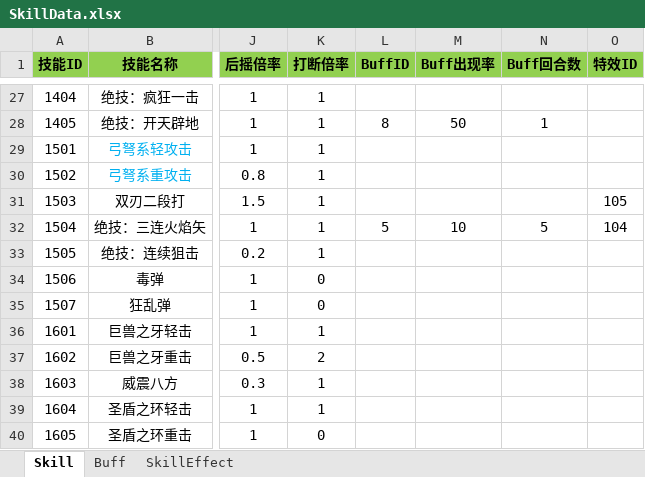
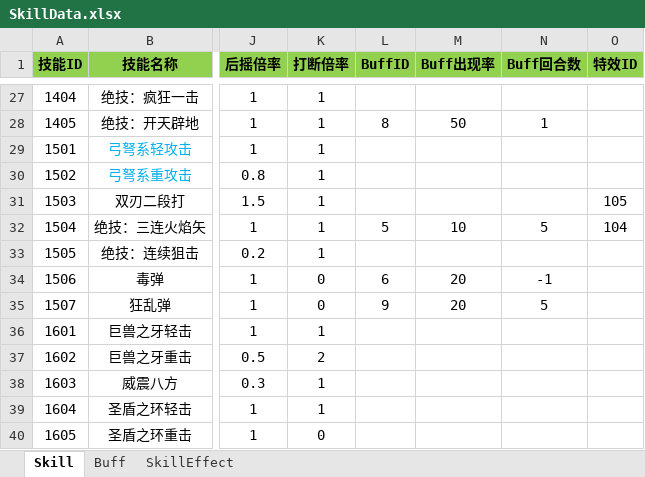
Before and after one commit to huzhangyang/ChineseRoguelikeGame, an Excel workbook: Documents/ExcelData/SkillData.xlsx, sheet Skill, drawn as a sheet; only a part is shown, gaps mark what is left out; values as stored, in another font and other column widths than the file's, no borders; the diff names each change by its address in the sheet, - before the commit and + after, or states it on an @@ line.

```diff
--- a/Documents/ExcelData/SkillData.xlsx (sheet Skill)
+++ b/Documents/ExcelData/SkillData.xlsx (sheet Skill)
-L34 (BuffID): (empty)
+L34 (BuffID): 6
-M34:M35 (Buff出现率): (empty)
+M34:M35 (Buff出现率): 20
-N34 (Buff回合数): (empty)
+N34 (Buff回合数): -1
-L35 (BuffID): (empty)
+L35 (BuffID): 9
-N35 (Buff回合数): (empty)
+N35 (Buff回合数): 5
```
Also changed, not shown: sheet SkillEffect, 7 other files.
